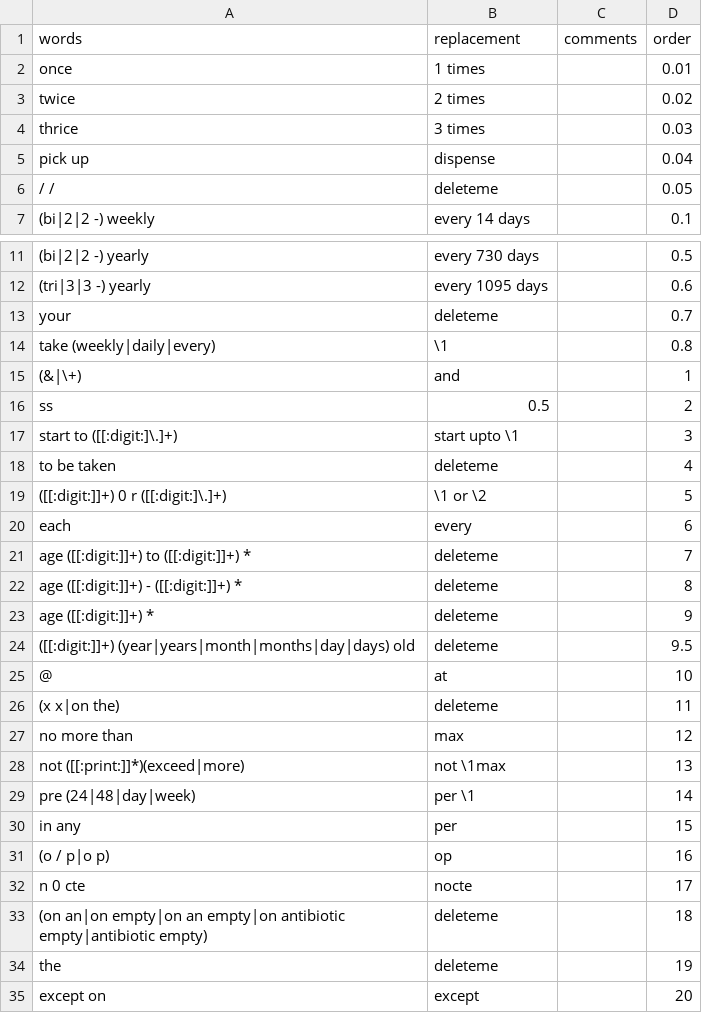
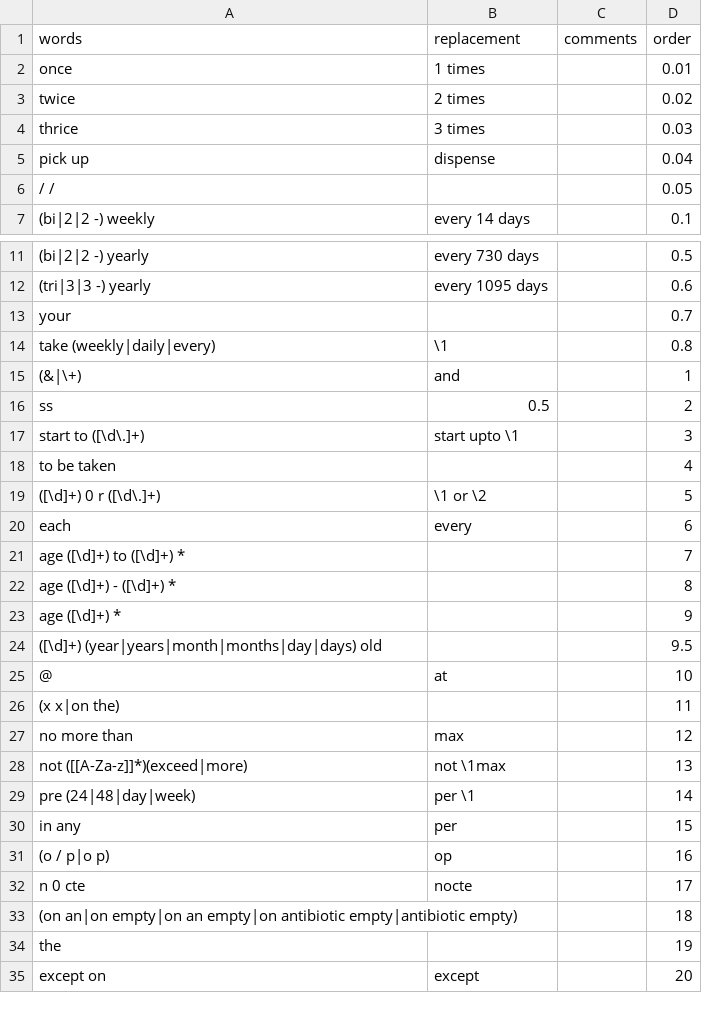
Before and after one commit to uclh-criu/miade, a CSV file: src/miade/data/multiwords.csv, drawn as a sheet; only a part is shown, gaps mark what is left out; the diff covers the shown part only.

Commit message:
added numbers_replace and multiwords dict steps from caliber in preprocessing function

```diff
--- a/src/miade/data/multiwords.csv
+++ b/src/miade/data/multiwords.csv
@@ -5,3 +5,3 @@
 "pick up","dispense",,0.04
-"/ /","deleteme",,0.05
+"/ /"," ",,0.05
 "(bi|2|2 -) weekly","every 14 days",,0.1
@@ -12,3 +12,3 @@
 "(tri|3|3 -) yearly","every 1095 days",,0.6
-"your","deleteme",,0.7
+"your"," ",,0.7
 "take (weekly|daily|every)","\1",,0.8
@@ -16,14 +16,14 @@
 "ss",0.5," ",2
-"start to ([[:digit:]\.]+)","start upto \1"," ",3
-"to be taken","deleteme"," ",4
-"([[:digit:]]+) 0 r ([[:digit:]\.]+)","\1 or \2"," ",5
+"start to ([\d\.]+)","start upto \1"," ",3
+"to be taken"," "," ",4
+"([\d]+) 0 r ([\d\.]+)","\1 or \2"," ",5
 "each","every"," ",6
-"age ([[:digit:]]+) to ([[:digit:]]+) *","deleteme"," ",7
-"age ([[:digit:]]+) - ([[:digit:]]+) *","deleteme"," ",8
-"age ([[:digit:]]+) *","deleteme"," ",9
-"([[:digit:]]+) (year|years|month|months|day|days) old","deleteme",,9.5
+"age ([\d]+) to ([\d]+) *"," "," ",7
+"age ([\d]+) - ([\d]+) *"," "," ",8
+"age ([\d]+) *"," "," ",9
+"([\d]+) (year|years|month|months|day|days) old"," ",,9.5
 "@","at"," ",10
-"(x x|on the)","deleteme"," ",11
+"(x x|on the)"," "," ",11
 "no more than","max"," ",12
-"not ([[:print:]]*)(exceed|more)","not \1max"," ",13
+"not ([[A-Za-z]]*)(exceed|more)","not \1max"," ",13
 "pre (24|48|day|week)","per \1"," ",14
@@ -32,4 +32,4 @@
 "n 0 cte","nocte"," ",17
-"(on an|on empty|on an empty|on antibiotic empty|antibiotic empty)","deleteme"," ",18
-"the","deleteme"," ",19
+"(on an|on empty|on an empty|on antibiotic empty|antibiotic empty)"," "," ",18
+"the"," "," ",19
 "except on","except"," ",20
```
Also changed, not shown: 3 added rows, 3 removed rows and 126 edited cells elsewhere in this file, 1 other file.
